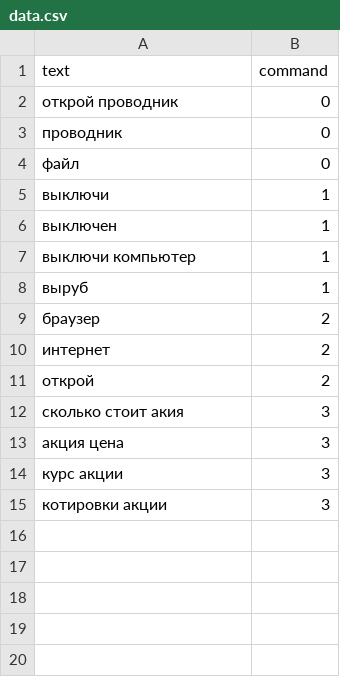
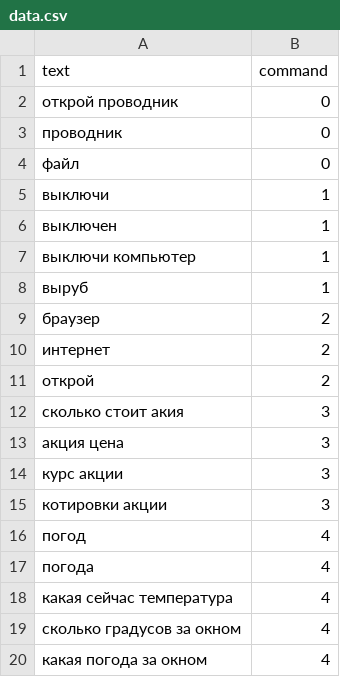
Before and after one commit to LilTenImat/shiny-waddle, a CSV file: data.csv, drawn as a sheet.

```diff
--- a/data.csv
+++ b/data.csv
@@ -15 +15,6 @@ text,command
 "котировки акции", 3
+"погод", 4
+"погода", 4
+"какая сейчас температура", 4
+"сколько градусов за окном", 4
+"какая погода за окном", 4
```
Also changed, not shown: 4 other files.
